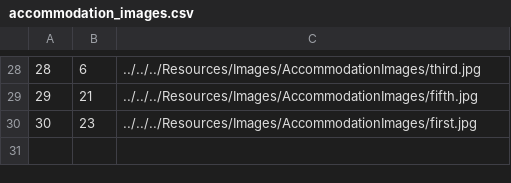
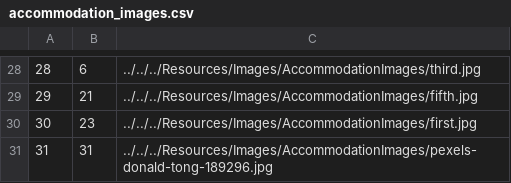
Before and after one commit to NenadGvozdenac/Simulacija-i-modeliranje-sistema, a CSV file: Resources/Data/accommodation_images.csv, drawn as a sheet; only a part is shown, gaps mark what is left out.

```diff
--- a/Resources/Data/accommodation_images.csv
+++ b/Resources/Data/accommodation_images.csv
@@ -30 +30,2 @@
 30|23|../../../Resources/Images/AccommodationImages/first.jpg
+31|31|../../../Resources/Images/AccommodationImages/pexels-donald-tong-189296.jpg
```
Also changed, not shown: Resources/Data/accommodations.csv, 17 other files.
